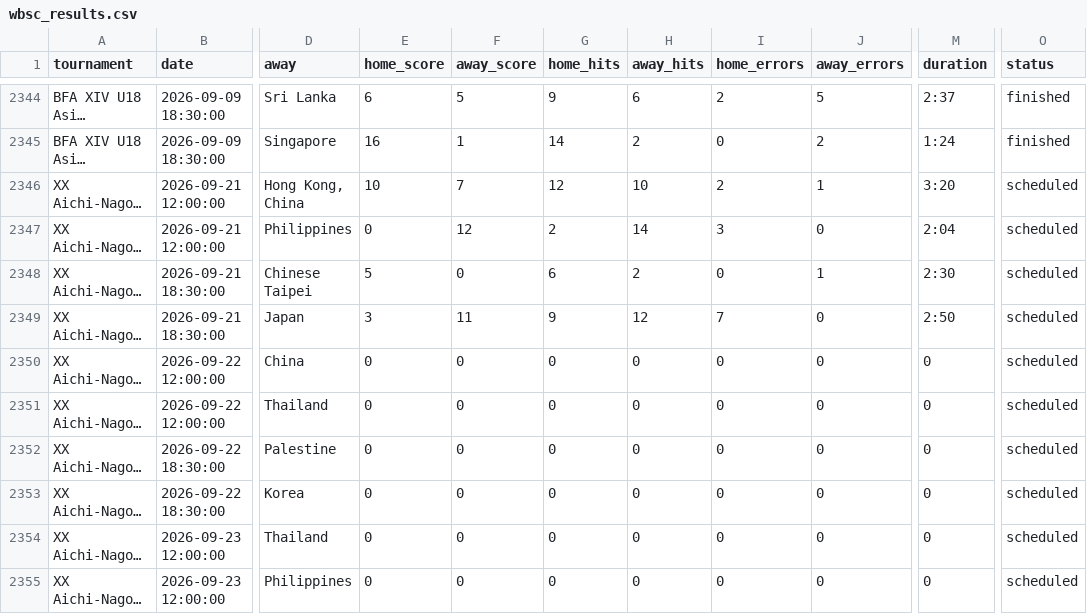
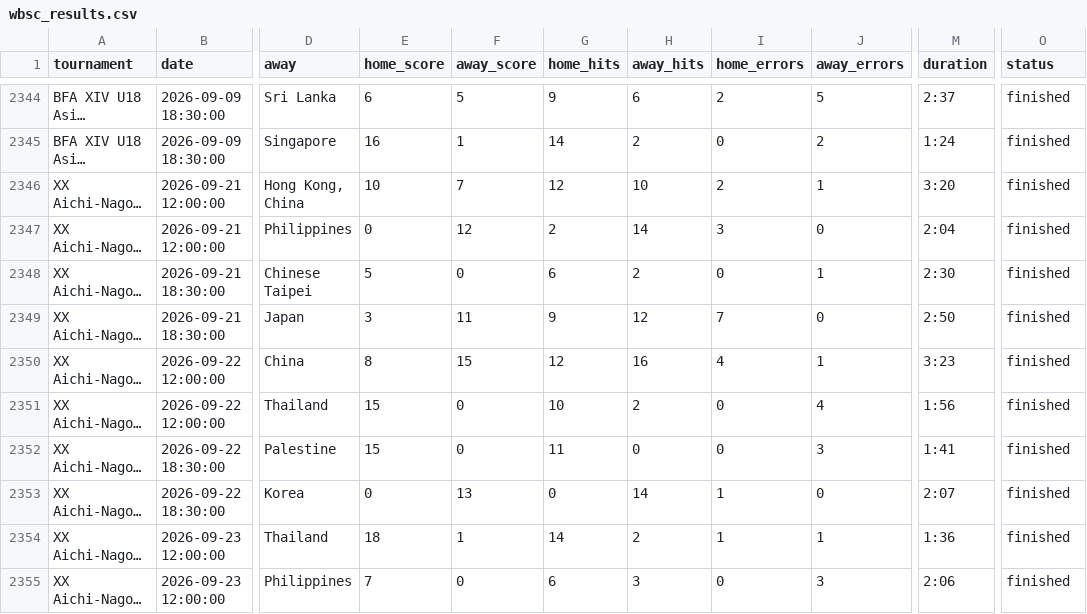
Before and after one commit to cafei-n/baseball_world, a CSV file: data/wbsc_results.csv, drawn as a sheet; only a part is shown, gaps mark what is left out; long unchanged cells end in …; the diff covers the shown part only; the diff names each change by its address in the sheet, - before the commit and + after, or states it on an @@ line.

```diff
--- a/data/wbsc_results.csv
+++ b/data/wbsc_results.csv
-O2346:O2355 (status): scheduled
+O2346:O2355 (status): finished
-E2350 (home_score): 0
+E2350 (home_score): 8
-F2350 (away_score): 0
+F2350 (away_score): 15
-G2350 (home_hits): 0
+G2350 (home_hits): 12
-H2350 (away_hits): 0
+H2350 (away_hits): 16
-I2350 (home_errors): 0
+I2350 (home_errors): 4
-J2350 (away_errors): 0
+J2350 (away_errors): 1
-M2350 (duration): 0
+M2350 (duration): 3:23
-E2351:E2352 (home_score): 0
+E2351:E2352 (home_score): 15
-G2351 (home_hits): 0
+G2351 (home_hits): 10
-H2351 (away_hits): 0
+H2351 (away_hits): 2
-J2351 (away_errors): 0
+J2351 (away_errors): 4
-M2351 (duration): 0
+M2351 (duration): 1:56
-G2352 (home_hits): 0
+G2352 (home_hits): 11
-J2352 (away_errors): 0
+J2352 (away_errors): 3
-M2352 (duration): 0
+M2352 (duration): 1:41
-F2353 (away_score): 0
+F2353 (away_score): 13
-H2353 (away_hits): 0
+H2353 (away_hits): 14
-I2353:I2354 (home_errors): 0
+I2353:I2354 (home_errors): 1
-M2353 (duration): 0
+M2353 (duration): 2:07
-E2354 (home_score): 0
+E2354 (home_score): 18
-F2354 (away_score): 0
+F2354 (away_score): 1
-G2354 (home_hits): 0
+G2354 (home_hits): 14
-H2354 (away_hits): 0
+H2354 (away_hits): 2
-J2354 (away_errors): 0
+J2354 (away_errors): 1
-M2354 (duration): 0
+M2354 (duration): 1:36
-E2355 (home_score): 0
+E2355 (home_score): 7
-G2355 (home_hits): 0
+G2355 (home_hits): 6
-H2355 (away_hits): 0
+H2355 (away_hits): 3
-J2355 (away_errors): 0
+J2355 (away_errors): 3
-M2355 (duration): 0
+M2355 (duration): 2:06
```
Also changed, not shown: 56 edited cells elsewhere in this file, data/ranking.csv, data/ranking_history.csv, 8 other files.
